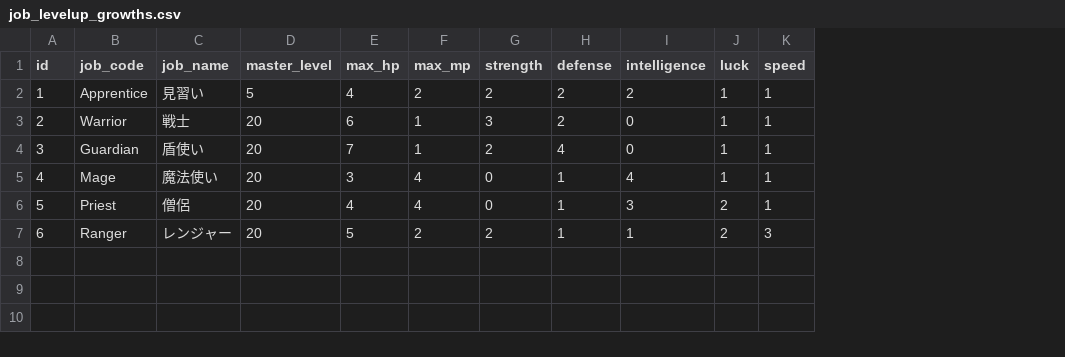
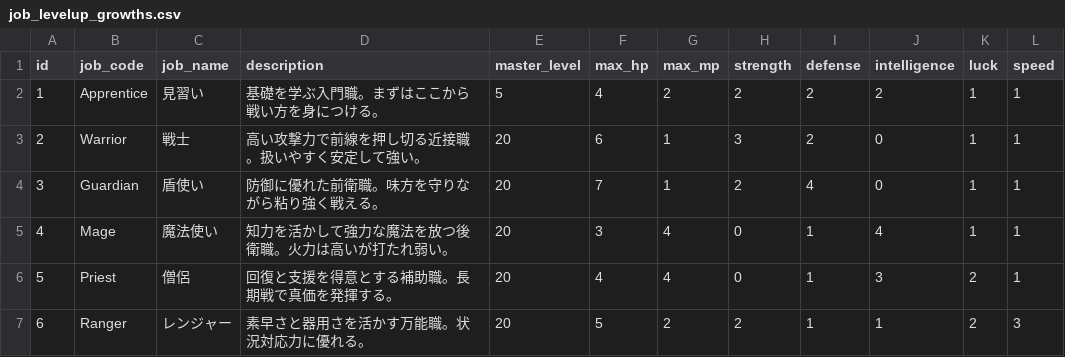
Before and after one commit to ayumu203/nisekue, a CSV file: server/resources/job_levelup_growths.csv, drawn as a sheet; only a part is shown; the diff names each change by its address in the sheet, - before the commit and + after, or states it on an @@ line.

```diff
--- a/server/resources/job_levelup_growths.csv
+++ b/server/resources/job_levelup_growths.csv
+column D (description), rows 2-7: 基礎を学ぶ入門職。まずはここから戦い方を身につける。 | 高い攻撃力で前線を押し切る近接職。扱いやすく安定して強い。 | 防御に優れた前衛職。味方を守りながら粘り強く戦える。 | 知力を活かして強力な魔法を放つ後衛職。火力は高いが打たれ弱い。 | 回復と支援を得意とする補助職。長期戦で真価を発揮する。 | 素早さと器用さを活かす万能職。状況対応力に優れる。
```
Also changed, not shown: 5 other files.
